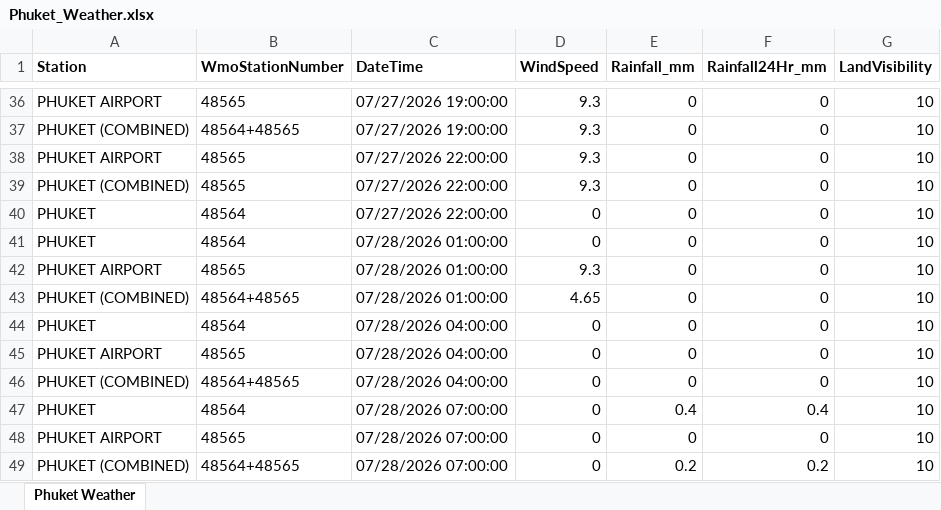
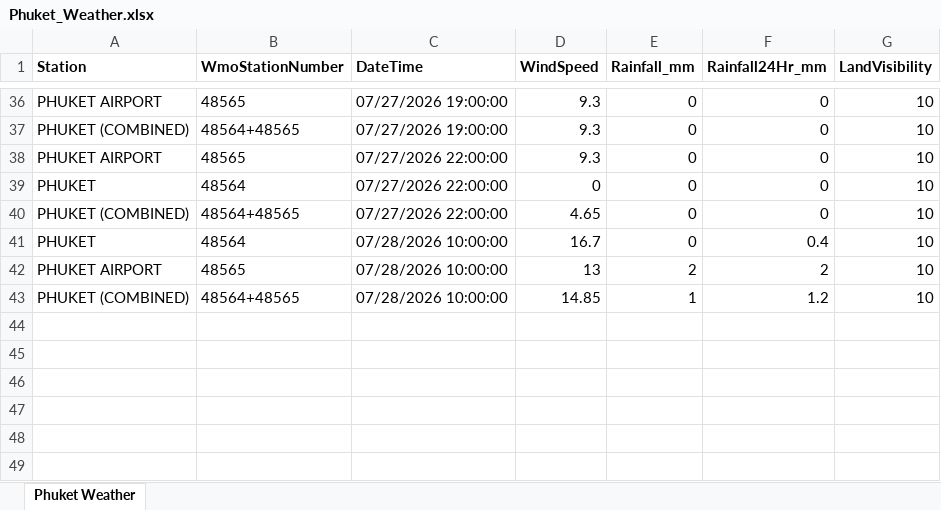
Before and after one commit to ankitrana90/my-phuket-weather-repo, an Excel workbook: Phuket_Weather.xlsx, sheet Phuket Weather, drawn as a sheet; only a part is shown, gaps mark what is left out; values as stored, in another font and other column widths than the file's, no borders; removed rows and columns are numbered as before the commit, all else as after; the diff names each change by its address in the sheet, - before the commit and + after, or states it on an @@ line.

Commit message:
Add files via upload

```diff
--- a/Phuket_Weather.xlsx (sheet Phuket Weather)
+++ b/Phuket_Weather.xlsx (sheet Phuket Weather)
-row 39: PHUKET (COMBINED) | 48565 | 07/27/2026 22:00:00 | 9.3 | 0 | 0 | 10
-row 41: PHUKET | 48564 | 07/28/2026 01:00:00 | 0 | 0 | 0 | 10
-row 42: PHUKET AIRPORT | 48565 | 07/28/2026 01:00:00 | 9.3 | 0 | 0 | 10
-C40 (DateTime): 07/28/2026 01:00:00
+C40 (DateTime): 07/27/2026 22:00:00
-C41:C43 (DateTime): 07/28/2026 04:00:00
+C41:C43 (DateTime): 07/28/2026 10:00:00
-D41 (WindSpeed): 0
+D41 (WindSpeed): 16.7
-F41 (Rainfall24Hr_mm): 0
+F41 (Rainfall24Hr_mm): 0.4
-D42 (WindSpeed): 0
+D42 (WindSpeed): 13
-E42 (Rainfall_mm): 0
+E42 (Rainfall_mm): 2
-F42 (Rainfall24Hr_mm): 0
+F42 (Rainfall24Hr_mm): 2
-D43 (WindSpeed): 0
+D43 (WindSpeed): 14.85
-E43 (Rainfall_mm): 0
+E43 (Rainfall_mm): 1
-F43 (Rainfall24Hr_mm): 0
+F43 (Rainfall24Hr_mm): 1.2
-row 47: PHUKET | 48564 | 07/28/2026 07:00:00 | 0 | 0.4 | 0.4 | 10
-row 48: PHUKET AIRPORT | 48565 | 07/28/2026 07:00:00 | 0 | 0 | 0 | 10
-row 49: PHUKET (COMBINED) | 48564+48565 | 07/28/2026 07:00:00 | 0 | 0.2 | 0.2 | 10
```
